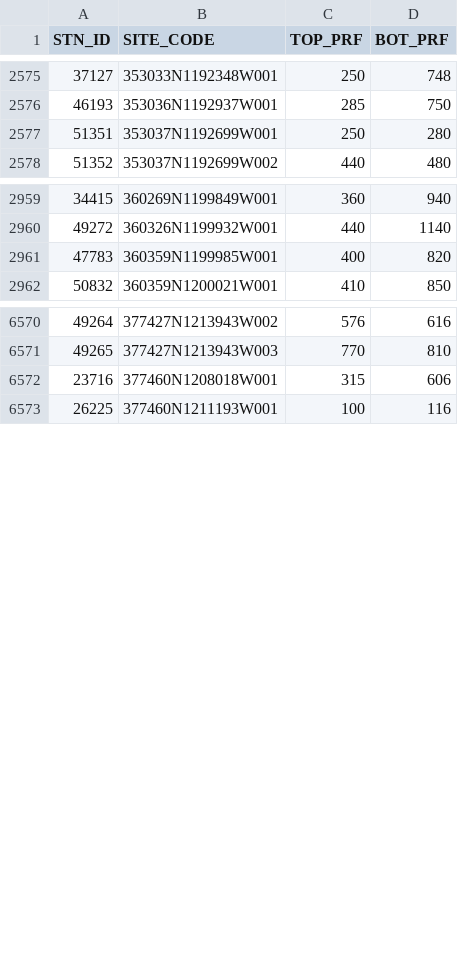
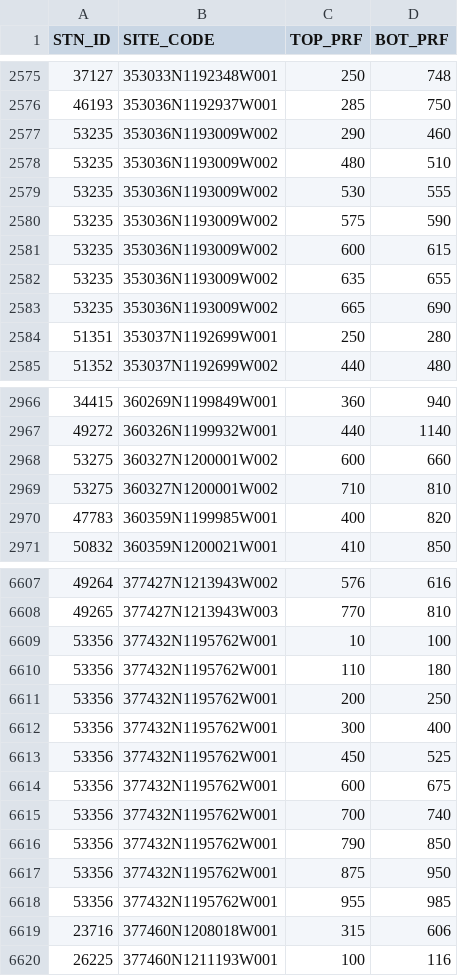
Before and after one commit to envgp/Water_Well_MATLAB_scripts, a CSV file: opendata_files/perforations.csv, drawn as a sheet; only a part is shown, gaps mark what is left out; the diff covers the shown part only; the diff names each change by its address in the sheet, - before the commit and + after, or states it on an @@ line.

```diff
--- a/opendata_files/perforations.csv
+++ b/opendata_files/perforations.csv
+row 2577: 53235 | 353036N1193009W002 | 290 | 460
+row 2578: 53235 | 353036N1193009W002 | 480 | 510
+row 2579: 53235 | 353036N1193009W002 | 530 | 555
+row 2580: 53235 | 353036N1193009W002 | 575 | 590
+row 2581: 53235 | 353036N1193009W002 | 600 | 615
+row 2582: 53235 | 353036N1193009W002 | 635 | 655
+row 2583: 53235 | 353036N1193009W002 | 665 | 690
+row 2968: 53275 | 360327N1200001W002 | 600 | 660
+row 2969: 53275 | 360327N1200001W002 | 710 | 810
+row 6609: 53356 | 377432N1195762W001 | 10 | 100
+row 6610: 53356 | 377432N1195762W001 | 110 | 180
+row 6611: 53356 | 377432N1195762W001 | 200 | 250
+row 6612: 53356 | 377432N1195762W001 | 300 | 400
+row 6613: 53356 | 377432N1195762W001 | 450 | 525
+row 6614: 53356 | 377432N1195762W001 | 600 | 675
+row 6615: 53356 | 377432N1195762W001 | 700 | 740
+row 6616: 53356 | 377432N1195762W001 | 790 | 850
+row 6617: 53356 | 377432N1195762W001 | 875 | 950
+row 6618: 53356 | 377432N1195762W001 | 955 | 985
```
Also changed, not shown: 28 added rows and 5 edited cells elsewhere in this file, 8 other files.
